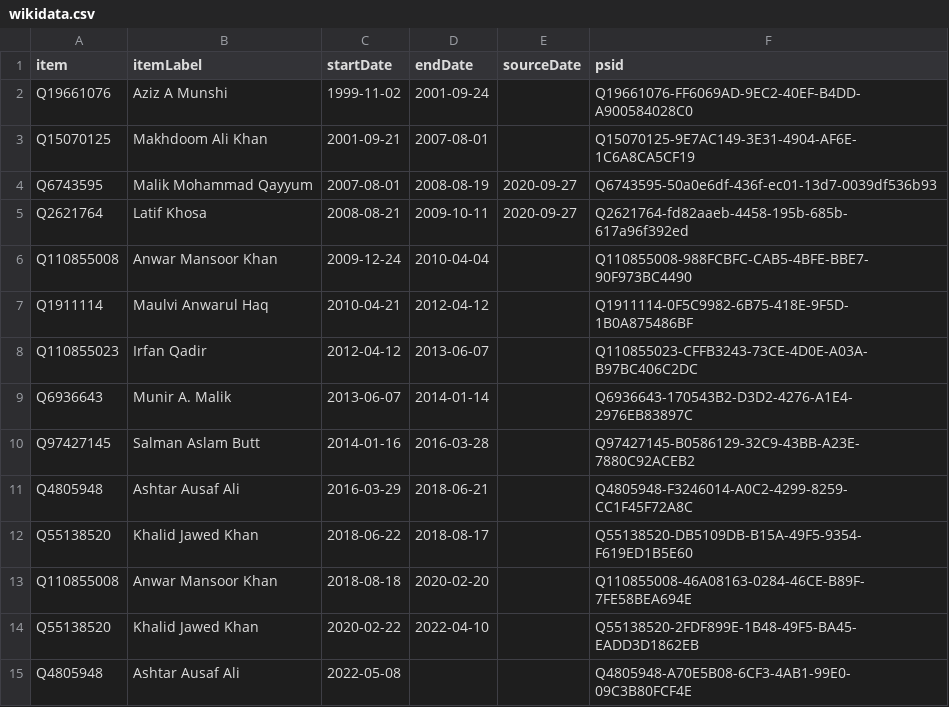
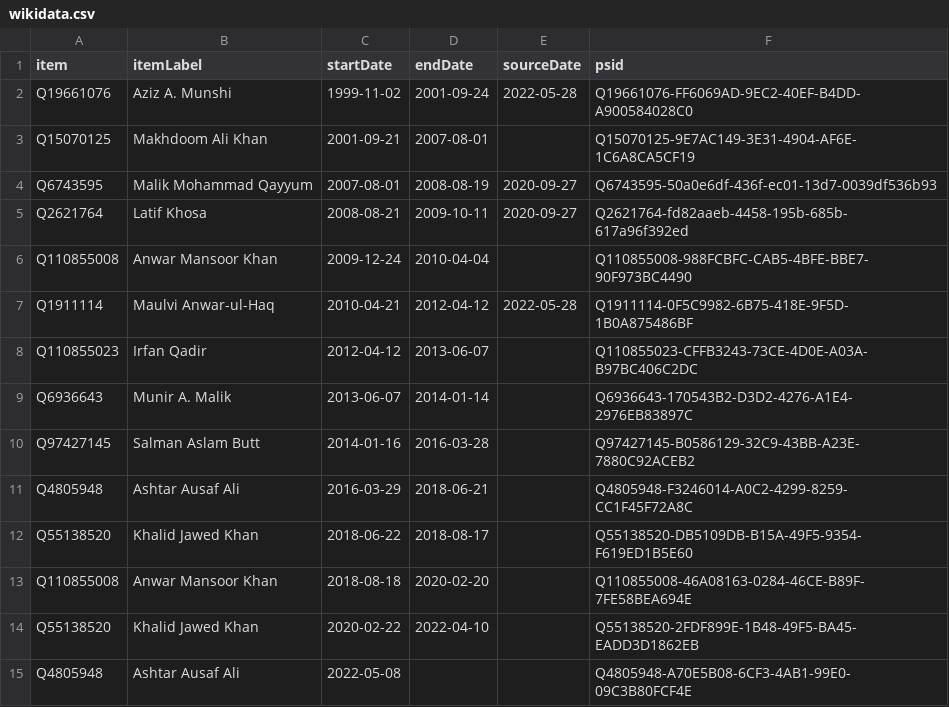
Before and after one commit to every-politician-scrapers/pakistan-ministers, a CSV file: sources/attorney-general/wikidata.csv, drawn as a sheet.

Commit message:
refresh data

```diff
--- a/sources/attorney-general/wikidata.csv
+++ b/sources/attorney-general/wikidata.csv
@@ -1,3 +1,3 @@
 item,itemLabel,startDate,endDate,sourceDate,psid
-Q19661076,Aziz A Munshi,1999-11-02,2001-09-24,,Q19661076-FF6069AD-9EC2-40EF-B4DD-A900584028C0
+Q19661076,Aziz A. Munshi,1999-11-02,2001-09-24,2022-05-28,Q19661076-FF6069AD-9EC2-40EF-B4DD-A900584028C0
 Q15070125,Makhdoom Ali Khan,2001-09-21,2007-08-01,,Q15070125-9E7AC149-3E31-4904-AF6E-1C6A8CA5CF19
@@ -6,3 +6,3 @@ Q2621764,Latif Khosa,2008-08-21,2009-10-11,2020-09-27,Q2621764-fd82aaeb-4458-195
 Q110855008,Anwar Mansoor Khan,2009-12-24,2010-04-04,,Q110855008-988FCBFC-CAB5-4BFE-BBE7-90F973BC4490
-Q1911114,Maulvi Anwarul Haq,2010-04-21,2012-04-12,,Q1911114-0F5C9982-6B75-418E-9F5D-1B0A875486BF
+Q1911114,Maulvi Anwar-ul-Haq,2010-04-21,2012-04-12,2022-05-28,Q1911114-0F5C9982-6B75-418E-9F5D-1B0A875486BF
 Q110855023,Irfan Qadir,2012-04-12,2013-06-07,,Q110855023-CFFB3243-73CE-4D0E-A03A-B97BC406C2DC
```
Also changed, not shown: sources/attorney-general/scraped.csv, 2 other files.
